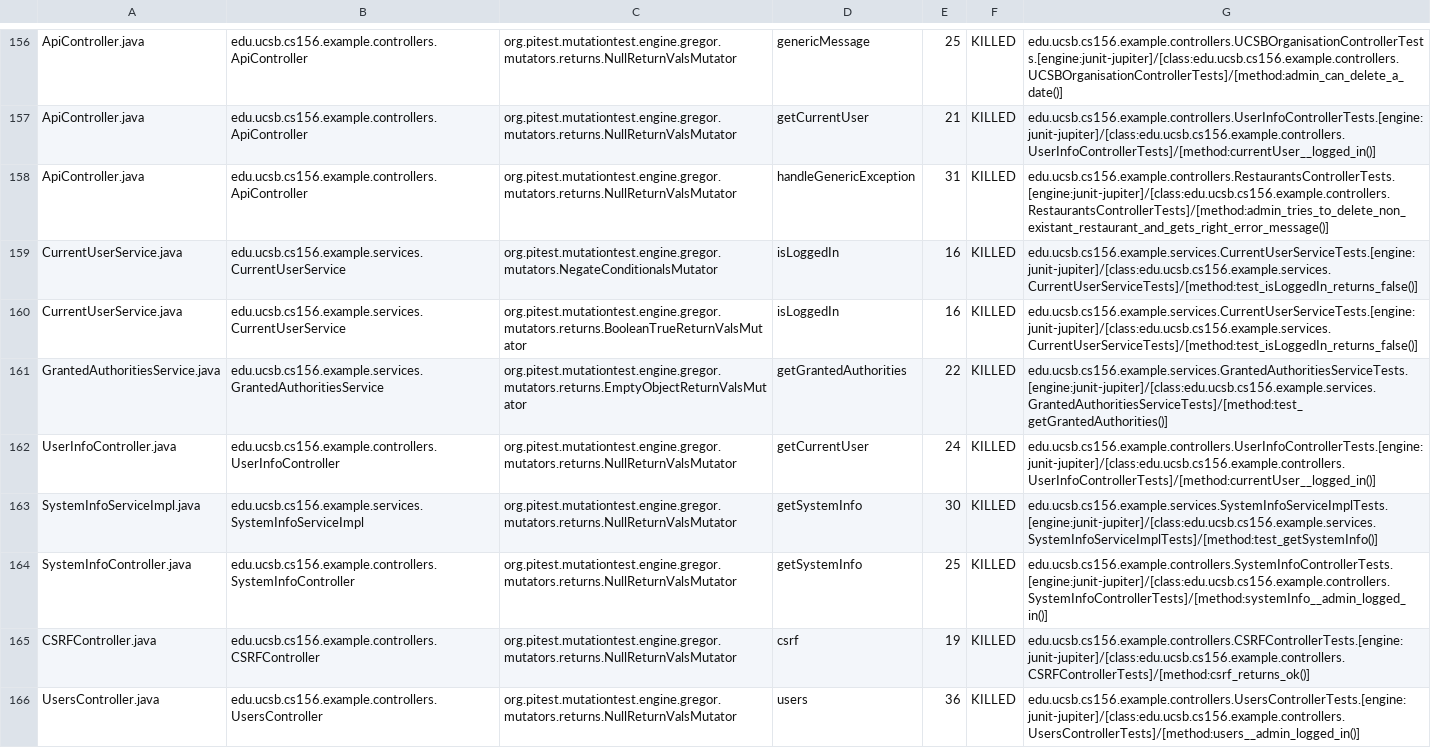
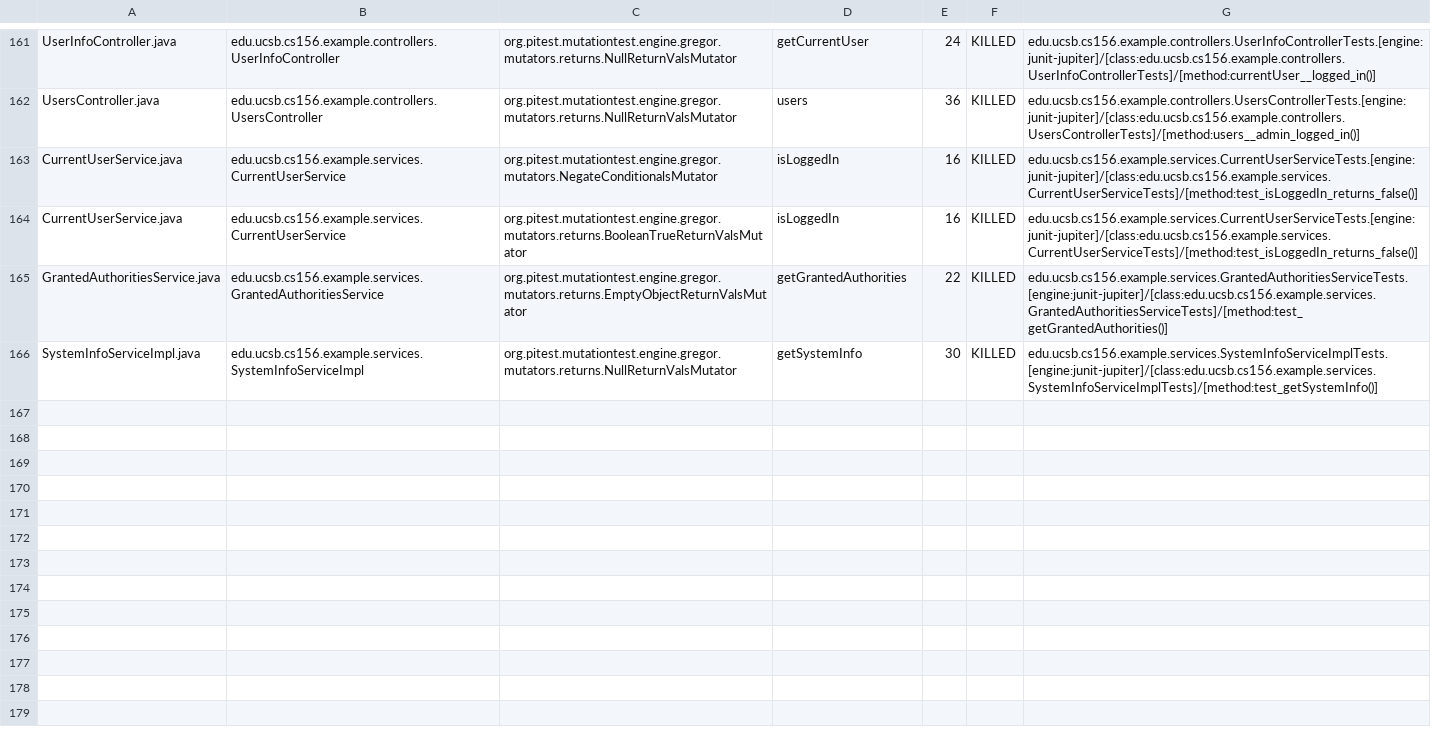
Before and after one commit to ucsb-cs156-w24/team03-w24-6pm-1, a CSV file: pitest/mutations.csv, drawn as a sheet; only a part is shown, gaps mark what is left out; removed rows and columns are numbered as before the commit, all else as after; the diff covers the shown part only; the diff names each change by its address in the sheet, - before the commit and + after, or states it on an @@ line.

Commit message:
Deploying to gh-pages from @ ucsb-cs156-w24/team03-w24-6pm-1@1a5fdba59ce36ba8254b8fd8331ac67968250a53 🚀

```diff
--- a/pitest/mutations.csv
+++ b/pitest/mutations.csv
-A161: ApiController.java
+A161: UserInfoController.java
-B161: edu.ucsb.cs156.example.controllers.ApiController
+B161: edu.ucsb.cs156.example.controllers.UserInfoController
-D161: genericMessage
+D161: getCurrentUser
-E161: 25
+E161: 24
-G161: edu.ucsb.cs156.example.controllers.UCSBOrganisationControllerTests.[engine:junit-jupiter]/[class:edu.ucsb.cs156.example.controllers.UCSBOrganisationControllerTests]/[method:admin_can_delete_a_date()]
+G161: edu.ucsb.cs156.example.controllers.UserInfoControllerTests.[engine:junit-jupiter]/[class:edu.ucsb.cs156.example.controllers.UserInfoControllerTests]/[method:currentUser__logged_in()]
@@ row 157 moved to row 2: ApiController.java @@
-A162: ApiController.java
+A162: UsersController.java
-B162: edu.ucsb.cs156.example.controllers.ApiController
+B162: edu.ucsb.cs156.example.controllers.UsersController
-D162: handleGenericException
+D162: users
-E162: 31
+E162: 36
-G162: edu.ucsb.cs156.example.controllers.RestaurantsControllerTests.[engine:junit-jupiter]/[class:edu.ucsb.cs156.example.controllers.RestaurantsControllerTests]/[method:admin_tries_to_delete_non_existant_restaurant_and_gets_right_error_message()]
+G162: edu.ucsb.cs156.example.controllers.UsersControllerTests.[engine:junit-jupiter]/[class:edu.ucsb.cs156.example.controllers.UsersControllerTests]/[method:users__admin_logged_in()]
-row 162: UserInfoController.java | edu.ucsb.cs156.example.controllers.UserInfoController | org.pitest.mutationtest.engine.gregor.mutators.returns.NullReturnValsMutator | getCurrentUser | 24 | KILLED | edu.ucsb.cs156.example.controllers.UserInfoControllerTests.[engine:junit-jupiter]/[class:edu.ucsb.cs156.example.controllers.UserInfoControllerTests]/[method:currentUser__logged_in()]
@@ row 164 moved to row 92: SystemInfoController.java @@
@@ row 165 moved to row 23: CSRFController.java @@
-row 166: UsersController.java | edu.ucsb.cs156.example.controllers.UsersController | org.pitest.mutationtest.engine.gregor.mutators.returns.NullReturnValsMutator | users | 36 | KILLED | edu.ucsb.cs156.example.controllers.UsersControllerTests.[engine:junit-jupiter]/[class:edu.ucsb.cs156.example.controllers.UsersControllerTests]/[method:users__admin_logged_in()]
```
Also changed, not shown: 2 added rows and 117 moved rows elsewhere in this file, 18 other files.
